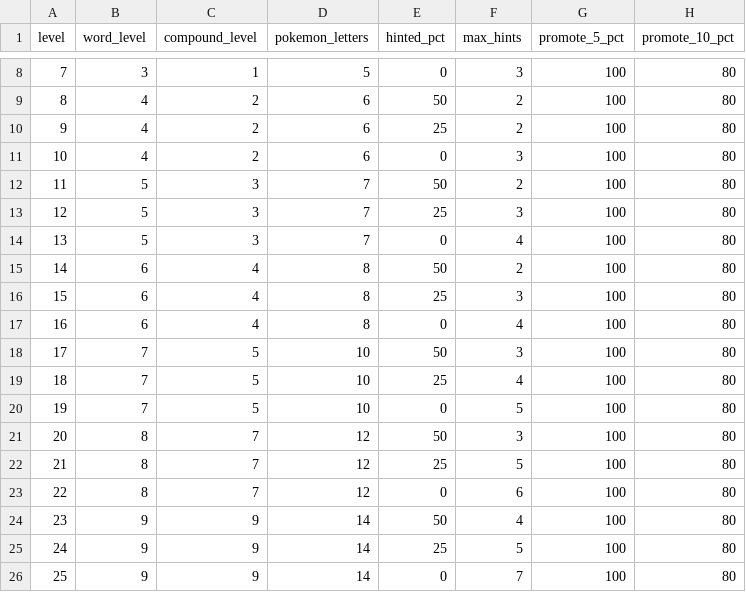
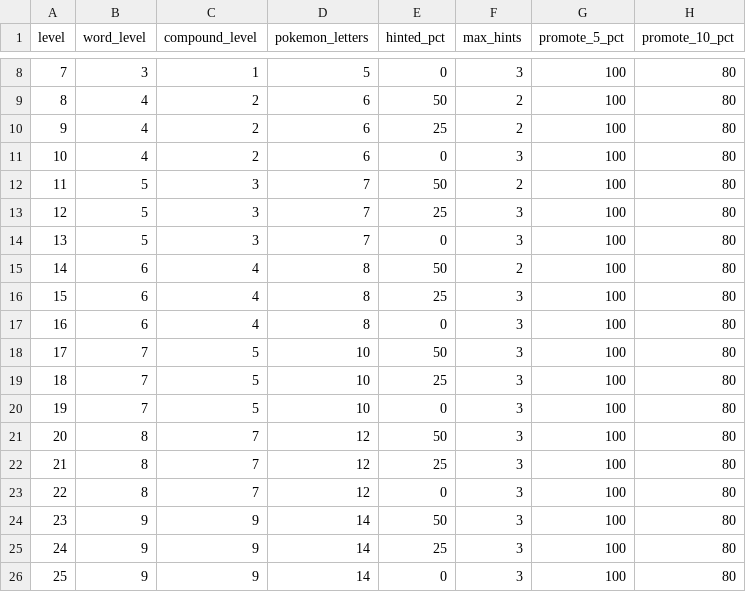
Before and after one commit to yipses/pokeLearning, a CSV file: data/spelling_levels.csv, drawn as a sheet; only a part is shown, gaps mark what is left out.

```diff
--- a/data/spelling_levels.csv
+++ b/data/spelling_levels.csv
@@ -13,14 +13,14 @@ level,word_level,compound_level,pokemon_letters,hinted_pct,max_hints,promote_5_p
 12,5,3,7,25,3,100,80
-13,5,3,7,0,4,100,80
+13,5,3,7,0,3,100,80
 14,6,4,8,50,2,100,80
 15,6,4,8,25,3,100,80
-16,6,4,8,0,4,100,80
+16,6,4,8,0,3,100,80
 17,7,5,10,50,3,100,80
-18,7,5,10,25,4,100,80
-19,7,5,10,0,5,100,80
+18,7,5,10,25,3,100,80
+19,7,5,10,0,3,100,80
 20,8,7,12,50,3,100,80
-21,8,7,12,25,5,100,80
-22,8,7,12,0,6,100,80
-23,9,9,14,50,4,100,80
-24,9,9,14,25,5,100,80
-25,9,9,14,0,7,100,80
+21,8,7,12,25,3,100,80
+22,8,7,12,0,3,100,80
+23,9,9,14,50,3,100,80
+24,9,9,14,25,3,100,80
+25,9,9,14,0,3,100,80
```
Also changed, not shown: 3 other files.
